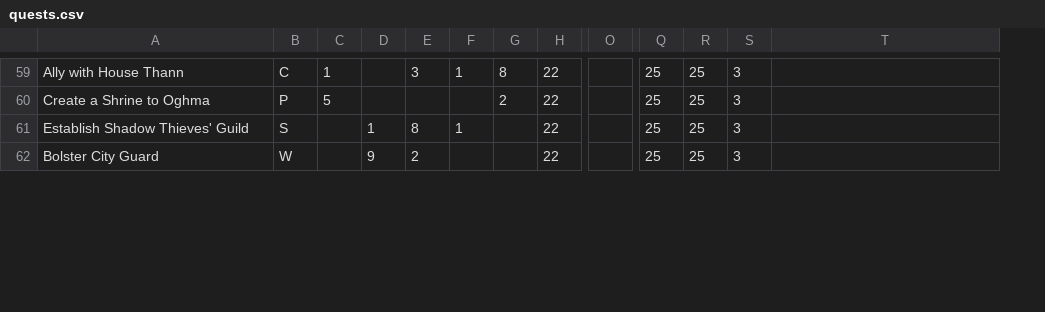
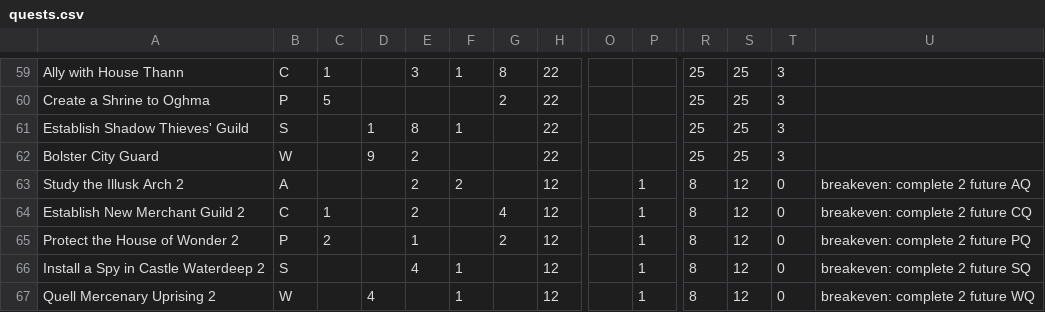
Before and after one commit to david-wendt/LordsOfWaterdeep, a CSV file: data/quests.csv, drawn as a sheet; only a part is shown, gaps mark what is left out; rows hold the shown columns only; the diff covers the shown part only; the diff names each change by its address in the sheet, - before the commit and + after, or states it on an @@ line.

```diff
--- a/data/quests.csv
+++ b/data/quests.csv
+column P, empty
+row 63: Study the Illusk Arch 2 | A |  |  | 2 | 2 |  | 12 |  | 1 | 8 | 12 | 0 | breakeven: complete 2 future AQ
+row 64: Establish New Merchant Guild 2 | C | 1 |  | 2 |  | 4 | 12 |  | 1 | 8 | 12 | 0 | breakeven: complete 2 future CQ
+row 65: Protect the House of Wonder 2 | P | 2 |  | 1 |  | 2 | 12 |  | 1 | 8 | 12 | 0 | breakeven: complete 2 future PQ
+row 66: Install a Spy in Castle Waterdeep 2 | S |  |  | 4 | 1 |  | 12 |  | 1 | 8 | 12 | 0 | breakeven: complete 2 future SQ
+row 67: Quell Mercenary Uprising 2 | W |  | 4 |  | 1 |  | 12 |  | 1 | 8 | 12 | 0 | breakeven: complete 2 future WQ
```
Also changed, not shown: 11 added rows and 14 edited cells elsewhere in this file, 2 other files.
